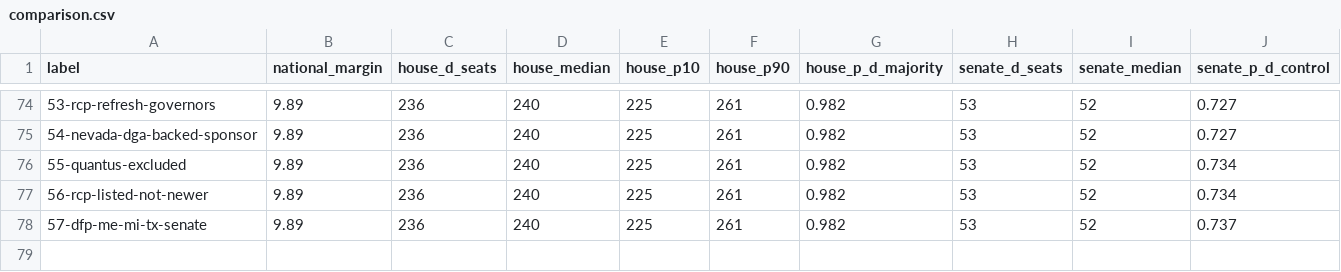
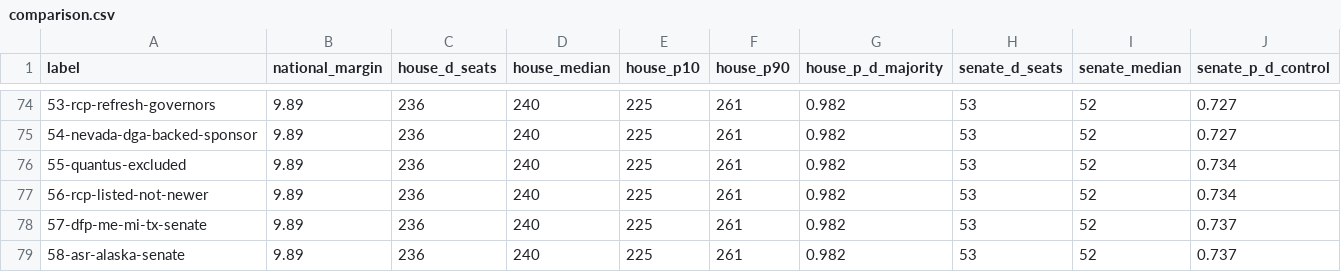
Before and after one commit to tcbDNA/house-2026, a CSV file: backend/analysis/comparison.csv, drawn as a sheet; only a part is shown, gaps mark what is left out; rows hold the shown columns only; the diff names each change by its address in the sheet, - before the commit and + after, or states it on an @@ line.

```diff
--- a/backend/analysis/comparison.csv
+++ b/backend/analysis/comparison.csv
+row 79: 58-asr-alaska-senate | 9.89 | 236 | 240 | 225 | 261 | 0.982 | 53 | 52 | 0.737
```
Also changed, not shown: backend/data/senate_poll_averages.csv, 11 other files.
